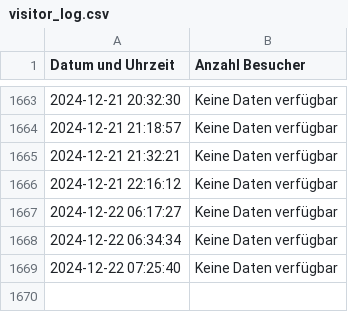
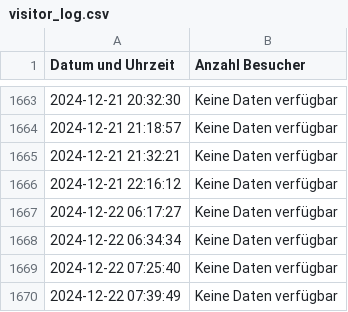
Before and after one commit to thomaspreisig/fitnesspark, a CSV file: visitor_log.csv, drawn as a sheet; only a part is shown, gaps mark what is left out; the diff names each change by its address in the sheet, - before the commit and + after, or states it on an @@ line.

```diff
--- a/visitor_log.csv
+++ b/visitor_log.csv
+row 1670: 2024-12-22 07:39:49 | Keine Daten verfügbar
```
